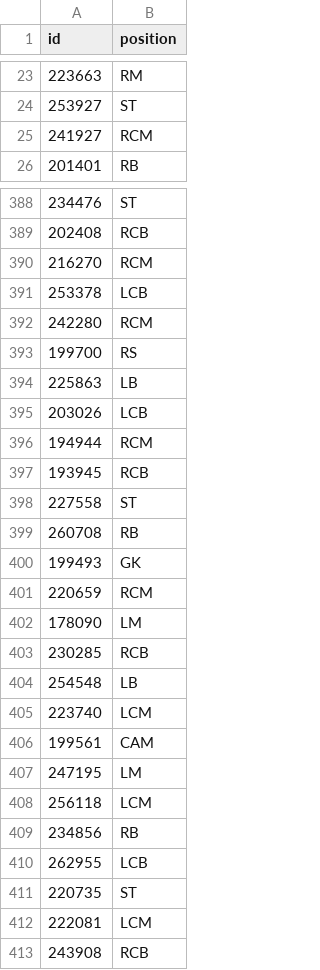
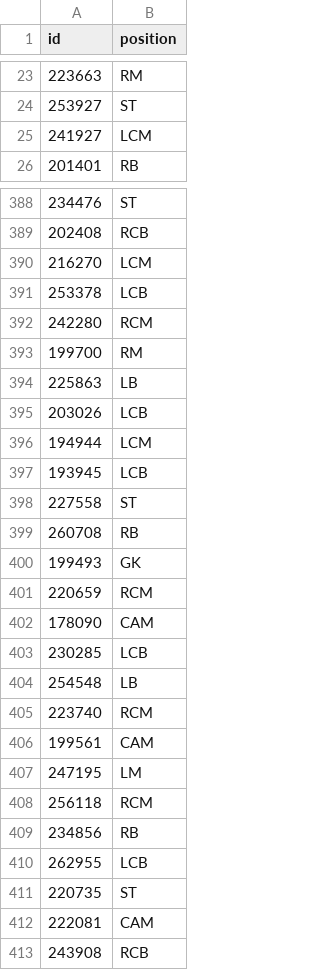
Before and after one commit to TatianaBakwenye/ml_football, a CSV file: test_predictions_submit.csv, drawn as a sheet; only a part is shown, gaps mark what is left out; the diff covers the shown part only.

```diff
--- a/test_predictions_submit.csv
+++ b/test_predictions_submit.csv
@@ -24,3 +24,3 @@ id,position
 253927,ST
-241927,RCM
+241927,LCM
 201401,RB
@@ -389,10 +389,10 @@ id,position
 202408,RCB
-216270,RCM
+216270,LCM
 253378,LCB
 242280,RCM
-199700,RS
+199700,RM
 225863,LB
 203026,LCB
-194944,RCM
-193945,RCB
+194944,LCM
+193945,LCB
 227558,ST
@@ -401,9 +401,9 @@ id,position
 220659,RCM
-178090,LM
-230285,RCB
+178090,CAM
+230285,LCB
 254548,LB
-223740,LCM
+223740,RCM
 199561,CAM
 247195,LM
-256118,LCM
+256118,RCM
 234856,RB
@@ -411,3 +411,3 @@ id,position
 220735,ST
-222081,LCM
+222081,CAM
 243908,RCB
```
Also changed, not shown: 157 edited cells elsewhere in this file.
